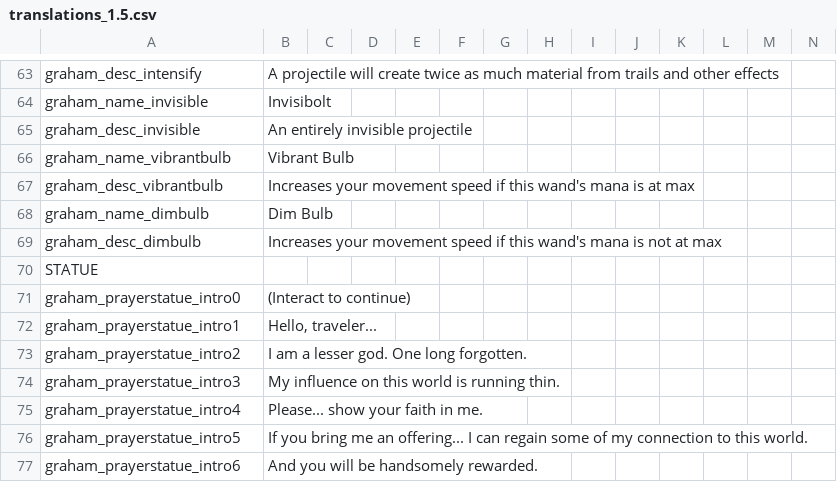
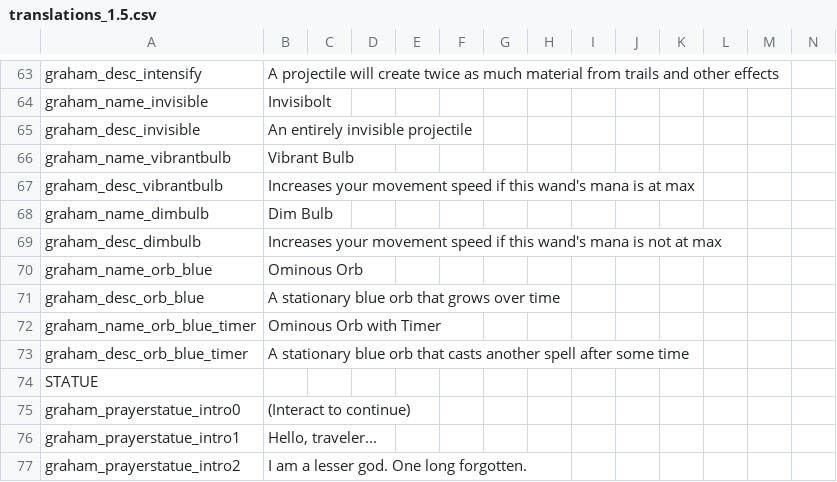
Before and after one commit to GrahamBurgers/grahamsperks, a CSV file: files/translations_1.5.csv, drawn as a sheet; only a part is shown, gaps mark what is left out; the shorter side is filled out with more unchanged rows.

Commit message:
ominous orb without the timer

```diff
--- a/files/translations_1.5.csv
+++ b/files/translations_1.5.csv
@@ -69,2 +69,6 @@ graham_name_dimbulb,Dim Bulb,,,,,,,,,,,,
 graham_desc_dimbulb,Increases your movement speed if this wand's mana is not at max,,,,,,,,,,,,
+graham_name_orb_blue,Ominous Orb,,,,,,,,,,,,
+graham_desc_orb_blue,A stationary blue orb that grows over time,,,,,,,,,,,,
+graham_name_orb_blue_timer,Ominous Orb with Timer,,,,,,,,,,,,
+graham_desc_orb_blue_timer,A stationary blue orb that casts another spell after some time,,,,,,,,,,,,
 STATUE,,,,,,,,,,,,
```
Also changed, not shown: 3 other files.
